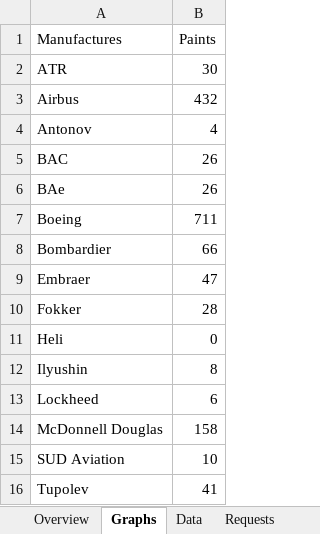
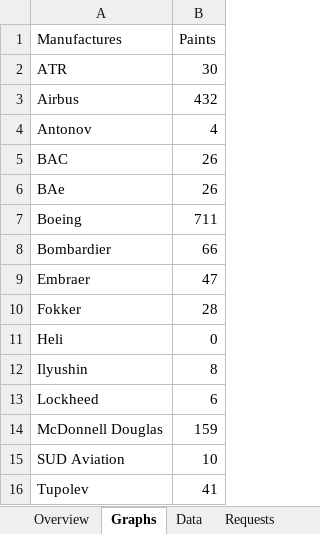
Before and after one commit to RvP93/WorldAirlinersSet, an Excel workbook: documentation/WAS Tracking Table.xlsx, sheet Graphs, drawn as a sheet; values as stored, in another font and other column widths than the file's, no borders; charts and pictures not drawn; the diff names each change by its address in the sheet, - before the commit and + after, or states it on an @@ line.

```diff
--- a/documentation/WAS Tracking Table.xlsx (sheet Graphs)
+++ b/documentation/WAS Tracking Table.xlsx (sheet Graphs)
-B14 (Paints): 158
+B14 (Paints): 159
```
Also changed, not shown: sheet Overview, sheet Data, charts or pictures, 2 other files.
